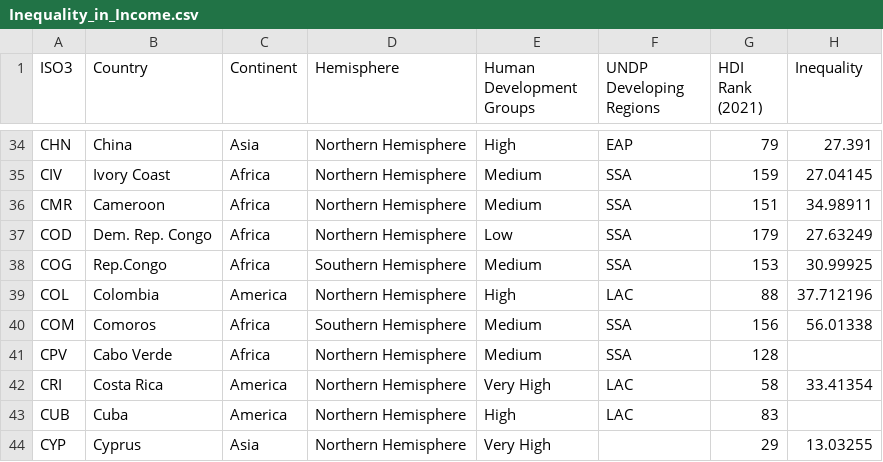
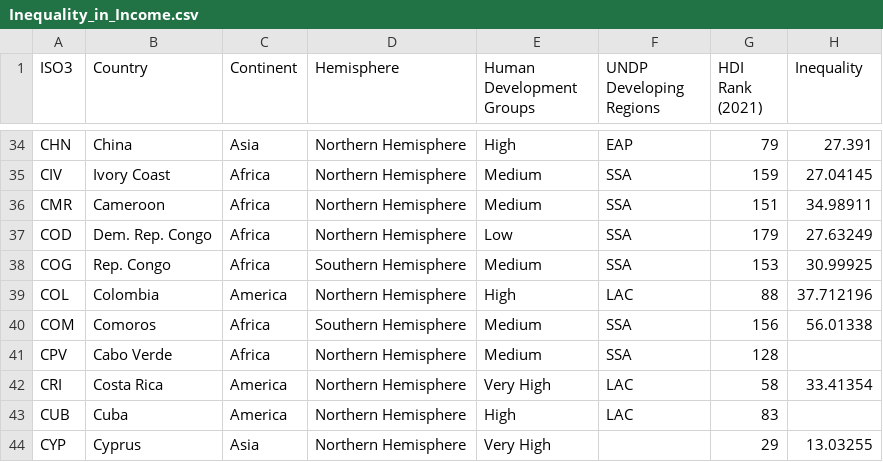
Before and after one commit to YunusNuzili/FIT3179, a CSV file: week9_homework/data/Inequality_in_Income.csv, drawn as a sheet; only a part is shown, gaps mark what is left out.

Commit message:
Update Inequality_in_Income.csv

```diff
--- a/week9_homework/data/Inequality_in_Income.csv
+++ b/week9_homework/data/Inequality_in_Income.csv
@@ -37,3 +37,3 @@ CMR,Cameroon,Africa,Northern Hemisphere,Medium,SSA,151,34.98911
 COD,Dem. Rep. Congo,Africa,Northern Hemisphere,Low,SSA,179,27.63249
-COG,Rep.Congo,Africa,Southern Hemisphere,Medium,SSA,153,30.99925
+COG,Rep. Congo,Africa,Southern Hemisphere,Medium,SSA,153,30.99925
 COL,Colombia,America,Northern Hemisphere,High,LAC,88,37.712196
```
